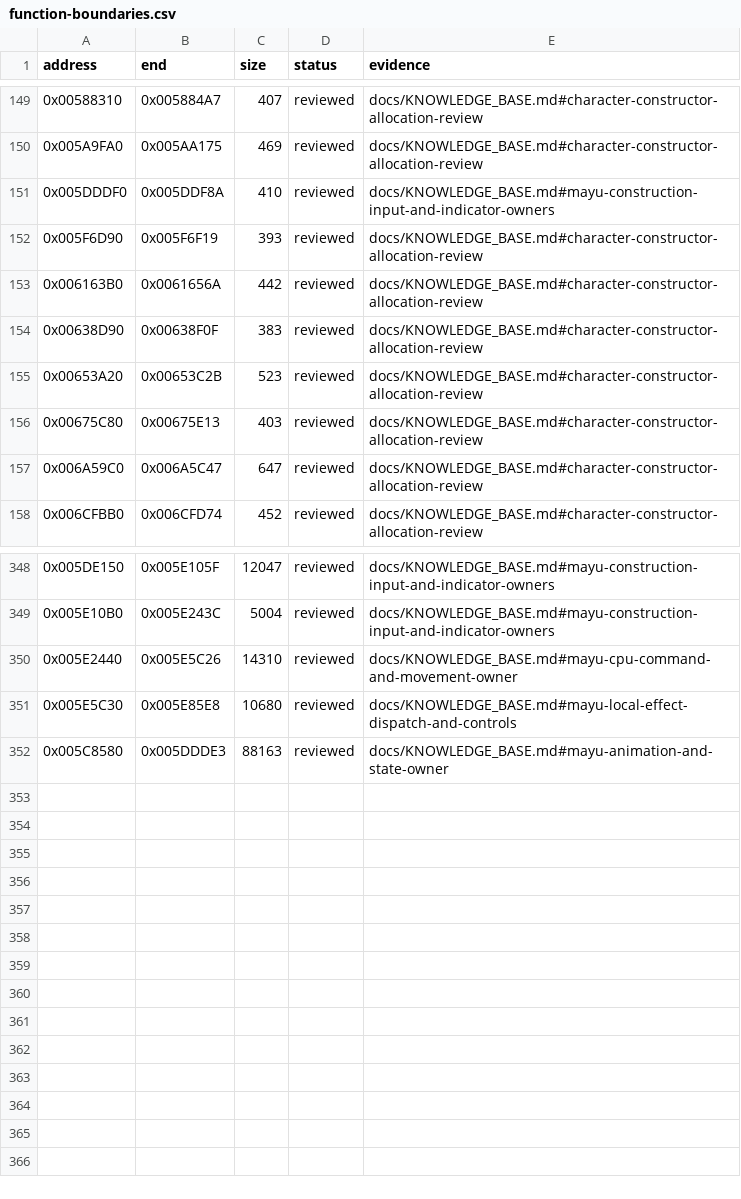
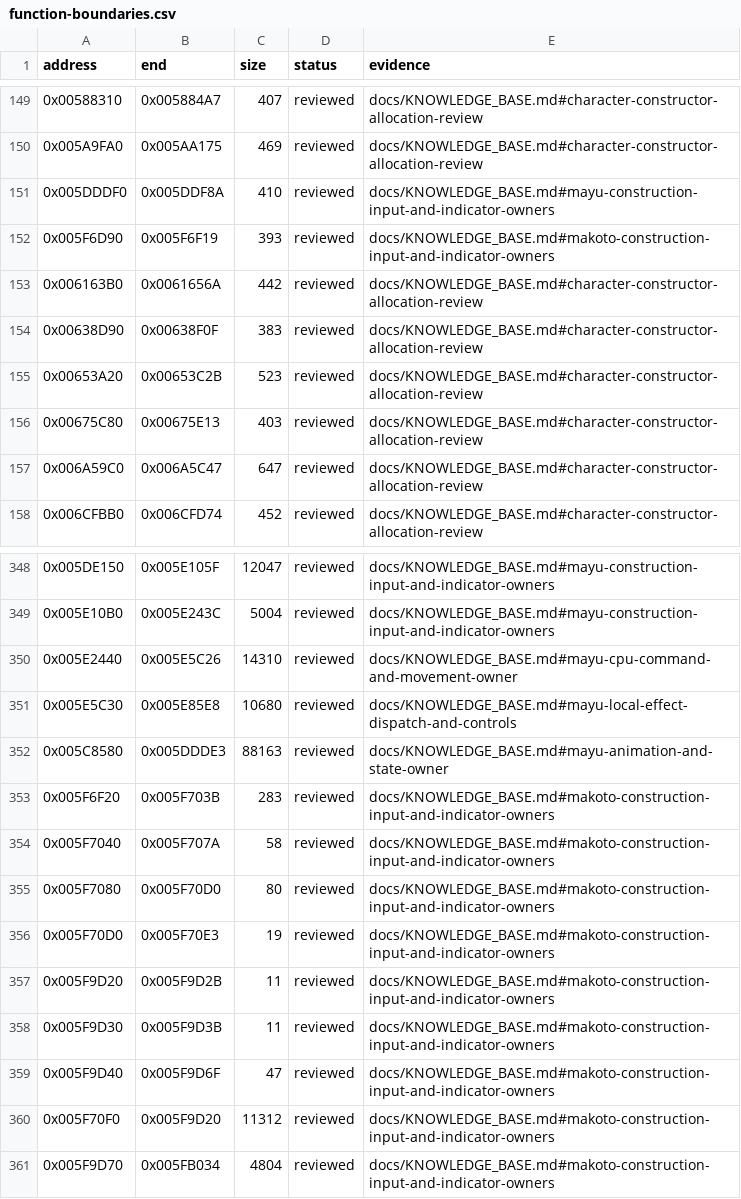
Before and after one commit to N0zoM1z0/Eternal-Fighter-Zero, a CSV file: config/function-boundaries.csv, drawn as a sheet; only a part is shown, gaps mark what is left out.

```diff
--- a/config/function-boundaries.csv
+++ b/config/function-boundaries.csv
@@ -151,3 +151,3 @@ address,end,size,status,evidence
 0x005DDDF0,0x005DDF8A,410,reviewed,docs/KNOWLEDGE_BASE.md#mayu-construction-input-and-indicator-owners
-0x005F6D90,0x005F6F19,393,reviewed,docs/KNOWLEDGE_BASE.md#character-constructor-allocation-review
+0x005F6D90,0x005F6F19,393,reviewed,docs/KNOWLEDGE_BASE.md#makoto-construction-input-and-indicator-owners
 0x006163B0,0x0061656A,442,reviewed,docs/KNOWLEDGE_BASE.md#character-constructor-allocation-review
@@ -352 +352,10 @@ address,end,size,status,evidence
 0x005C8580,0x005DDDE3,88163,reviewed,docs/KNOWLEDGE_BASE.md#mayu-animation-and-state-owner
+0x005F6F20,0x005F703B,283,reviewed,docs/KNOWLEDGE_BASE.md#makoto-construction-input-and-indicator-owners
+0x005F7040,0x005F707A,58,reviewed,docs/KNOWLEDGE_BASE.md#makoto-construction-input-and-indicator-owners
+0x005F7080,0x005F70D0,80,reviewed,docs/KNOWLEDGE_BASE.md#makoto-construction-input-and-indicator-owners
+0x005F70D0,0x005F70E3,19,reviewed,docs/KNOWLEDGE_BASE.md#makoto-construction-input-and-indicator-owners
+0x005F9D20,0x005F9D2B,11,reviewed,docs/KNOWLEDGE_BASE.md#makoto-construction-input-and-indicator-owners
+0x005F9D30,0x005F9D3B,11,reviewed,docs/KNOWLEDGE_BASE.md#makoto-construction-input-and-indicator-owners
+0x005F9D40,0x005F9D6F,47,reviewed,docs/KNOWLEDGE_BASE.md#makoto-construction-input-and-indicator-owners
+0x005F70F0,0x005F9D20,11312,reviewed,docs/KNOWLEDGE_BASE.md#makoto-construction-input-and-indicator-owners
+0x005F9D70,0x005FB034,4804,reviewed,docs/KNOWLEDGE_BASE.md#makoto-construction-input-and-indicator-owners
```
Also changed, not shown: config/function-origins.csv, config/implemented.csv, 36 other files.
